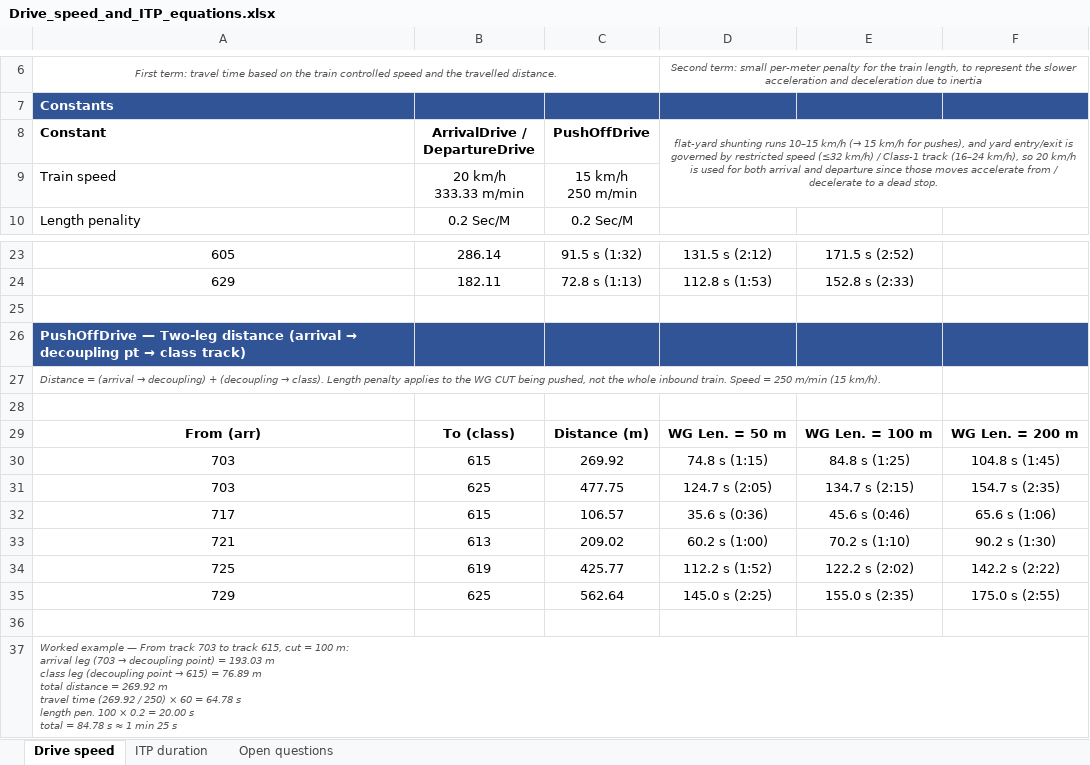
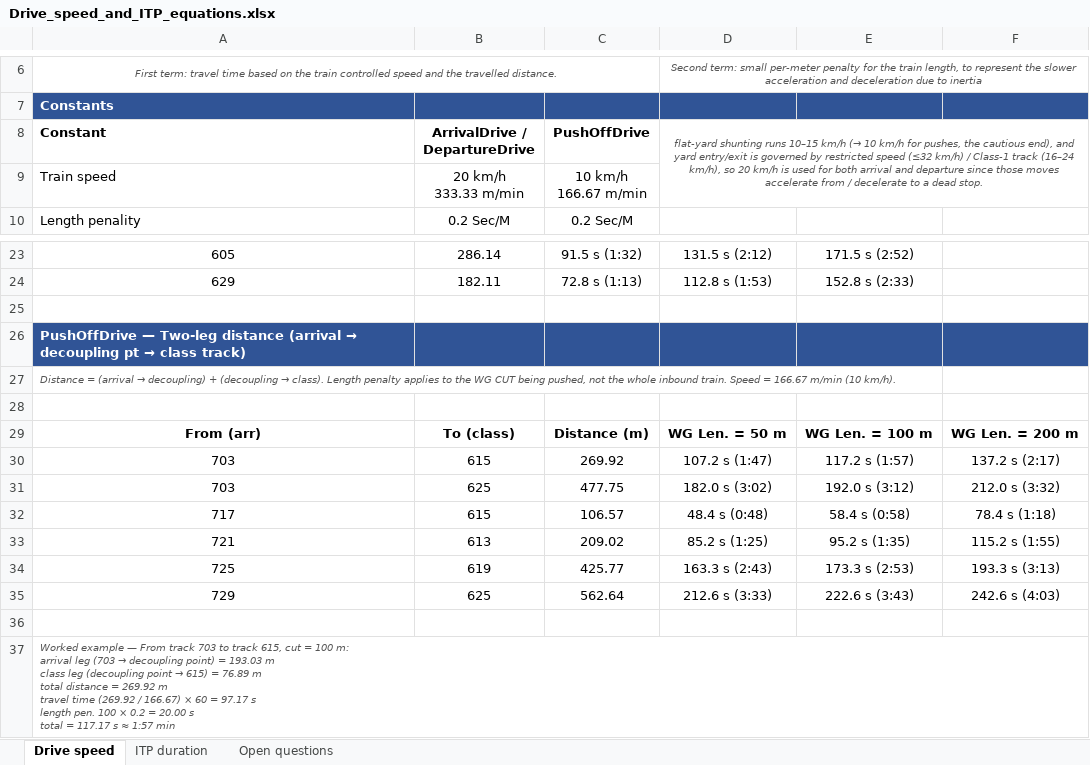
Before and after one commit to mo5ali/WienerNeustadt_Simulation, an Excel workbook: Other files/Drive_speed_and_ITP_equations.xlsx, sheet Drive speed, drawn as a sheet; only a part is shown, gaps mark what is left out; values as stored, in another font and other column widths than the file's, no borders; ↵ is a line break in a cell; the diff names each change by its address in the sheet, - before the commit and + after, or states it on an @@ line.

```diff
--- a/Other files/Drive_speed_and_ITP_equations.xlsx (sheet Drive speed)
+++ b/Other files/Drive_speed_and_ITP_equations.xlsx (sheet Drive speed)
-D8: …km/h (→ 15 km/h for pushes), and yard…
+D8: …km/h (→ 10 km/h for pushes, the cautious end), and yard…
-C9 (PushOffDrive): 15 km/h ↵ 250 m/min
+C9 (PushOffDrive): 10 km/h ↵ 166.67 m/min
-A27 (Constant): …Speed = 250 m/min (15 km/h).
+A27 (Constant): …Speed = 166.67 m/min (10 km/h).
-D30: 74.8 s (1:15)
+D30: 107.2 s (1:47)
-E30: 84.8 s (1:25)
+E30: 117.2 s (1:57)
-F30: 104.8 s (1:45)
+F30: 137.2 s (2:17)
-D31: 124.7 s (2:05)
+D31: 182.0 s (3:02)
-E31: 134.7 s (2:15)
+E31: 192.0 s (3:12)
-F31: 154.7 s (2:35)
+F31: 212.0 s (3:32)
-D32: 35.6 s (0:36)
+D32: 48.4 s (0:48)
-E32: 45.6 s (0:46)
+E32: 58.4 s (0:58)
-F32: 65.6 s (1:06)
+F32: 78.4 s (1:18)
-D33: 60.2 s (1:00)
+D33: 85.2 s (1:25)
-E33: 70.2 s (1:10)
+E33: 95.2 s (1:35)
-F33: 90.2 s (1:30)
+F33: 115.2 s (1:55)
-D34: 112.2 s (1:52)
+D34: 163.3 s (2:43)
-E34: 122.2 s (2:02)
+E34: 173.3 s (2:53)
-F34: 142.2 s (2:22)
+F34: 193.3 s (3:13)
-D35: 145.0 s (2:25)
+D35: 212.6 s (3:33)
-E35: 155.0 s (2:35)
+E35: 222.6 s (3:43)
-F35: 175.0 s (2:55)
+F35: 242.6 s (4:03)
-A37 (Constant): …(269.92 / 250) × 60 = 64.78 s ↵ length pen. 100 × 0.2 = 20.00 s ↵ total = 84.78 s ≈ 1 min 25 s
+A37 (Constant): …(269.92 / 166.67) × 60 = 97.17 s ↵ length pen. 100 × 0.2 = 20.00 s ↵ total = 117.17 s ≈ 1:57 min
```
Also changed, not shown: sheet ITP duration, sheet Open questions, Output/SimulationAnalytics.xlsm, 5 other files.
